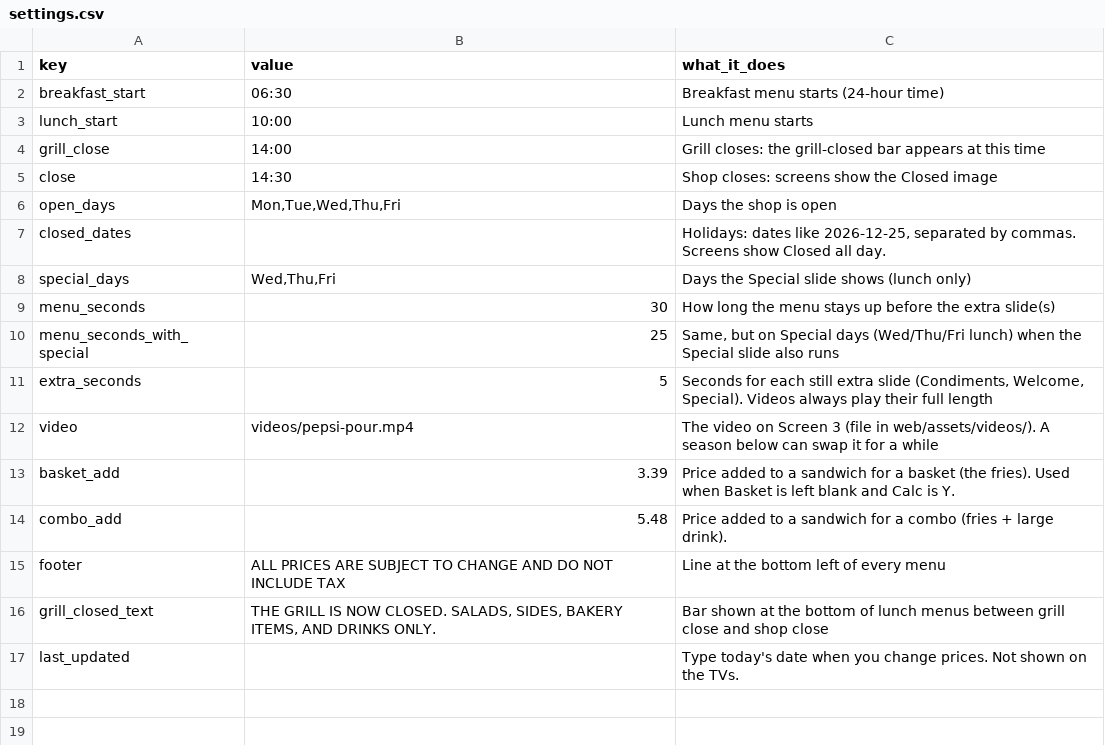
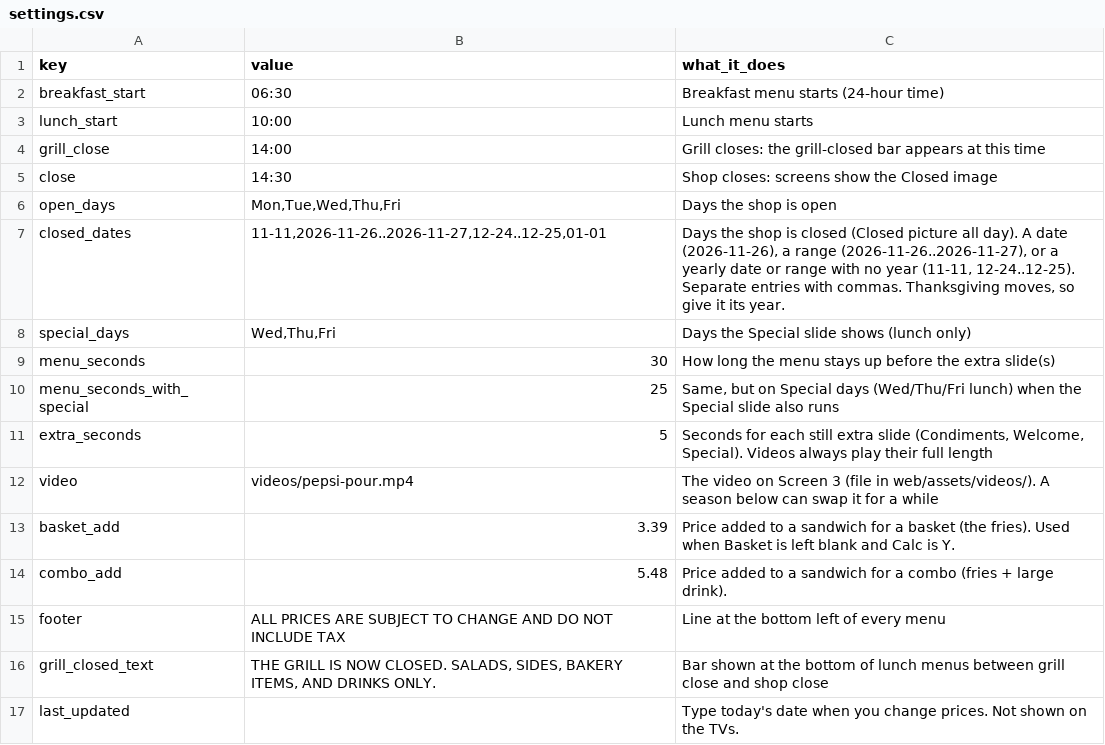
Before and after one commit to SlicksSandwichShop/slicks-menus, a CSV file: data/settings.csv, drawn as a sheet.

```diff
--- a/data/settings.csv
+++ b/data/settings.csv
@@ -6,3 +6,3 @@ close,14:30,Shop closes: screens show the Closed image
 open_days,"Mon,Tue,Wed,Thu,Fri",Days the shop is open
-closed_dates,,"Holidays: dates like 2026-12-25, separated by commas. Screens show Closed all day."
+closed_dates,"11-11,2026-11-26..2026-11-27,12-24..12-25,01-01","Days the shop is closed (Closed picture all day). A date (2026-11-26), a range (2026-11-26..2026-11-27), or a yearly date or range with no year (11-11, 12-24..12-25). Separate entries with commas. Thanksgiving moves, so give it its year."
 special_days,"Wed,Thu,Fri",Days the Special slide shows (lunch only)
```
Also changed, not shown: 1 other file.
